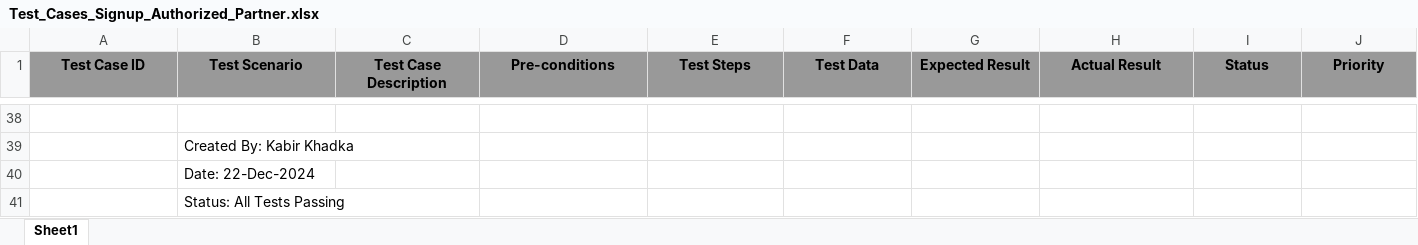
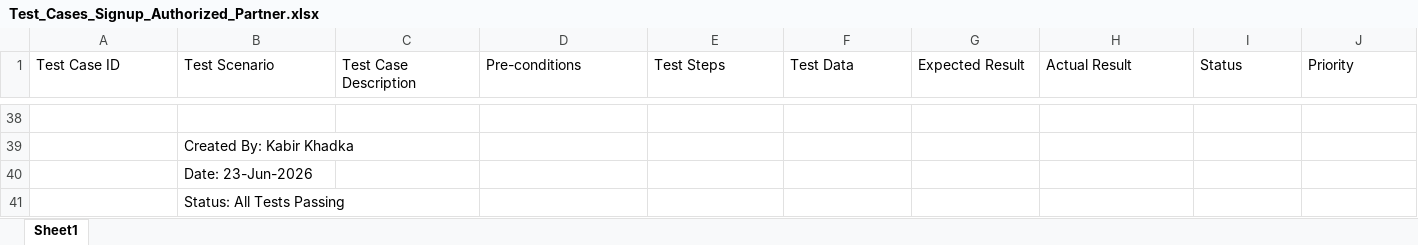
Before and after one commit to Kabir-khadka/signup-automation, an Excel workbook: test-plans/Test_Cases_Signup_Authorized_Partner.xlsx, sheet Sheet1, drawn as a sheet; only a part is shown, gaps mark what is left out; values as stored, in another font and other column widths than the file's, no borders; charts and pictures not drawn; the diff covers the shown part only; the diff names each change by its address in the sheet, - before the commit and + after, or states it on an @@ line.

Commit message:
Update Excel test cases and bug reports with correct dates, names, and folder references

```diff
--- a/test-plans/Test_Cases_Signup_Authorized_Partner.xlsx (sheet Sheet1)
+++ b/test-plans/Test_Cases_Signup_Authorized_Partner.xlsx (sheet Sheet1)
@@ A1:J1 fill: #999999 → none, bold: on → off, alignment: center → left @@
-B40 (Test Scenario): Date: 22-Dec-2024
+B40 (Test Scenario): Date: 23-Jun-2026
```
Also changed, not shown: 51 edited cells and cell formats elsewhere in this sheet, charts or pictures, bug-reports/Bug_Reports_Signup_Authorized_Partner.xlsx.
